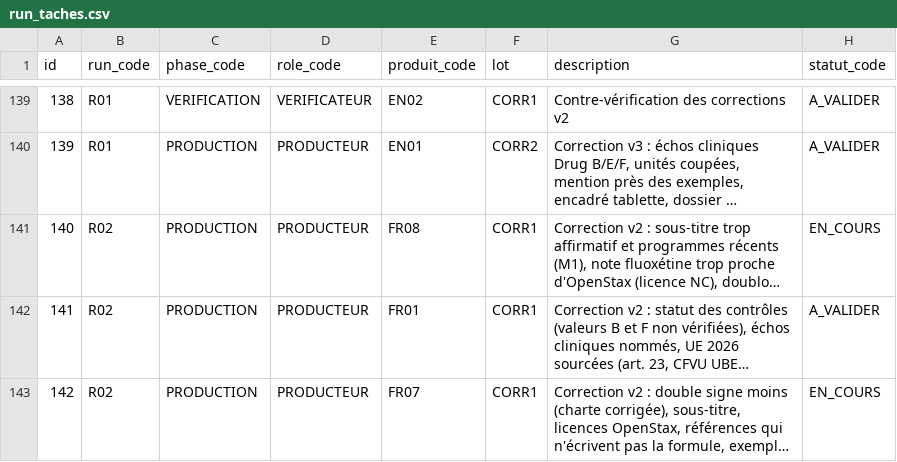
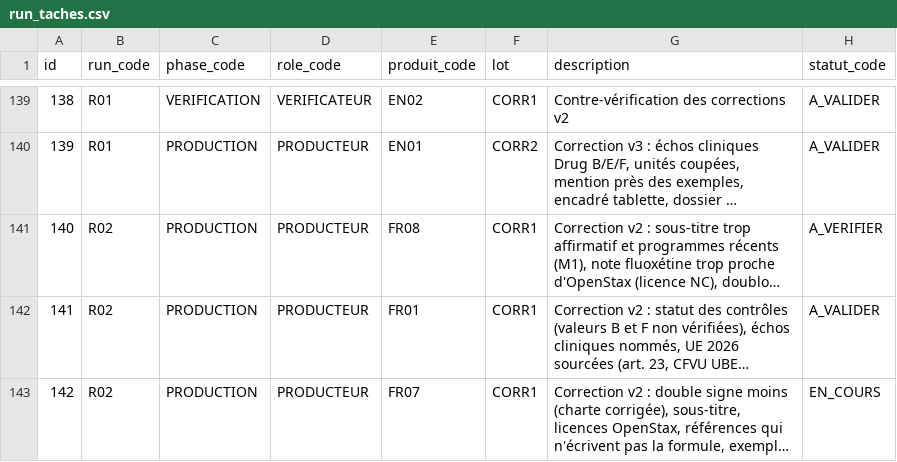
Before and after one commit to pataplume/mindshelf, a CSV file: data/run_taches.csv, drawn as a sheet; only a part is shown, gaps mark what is left out; long unchanged cells end in …; the diff names each change by its address in the sheet, - before the commit and + after, or states it on an @@ line.

```diff
--- a/data/run_taches.csv
+++ b/data/run_taches.csv
-H141 (statut_code): EN_COURS
+H141 (statut_code): A_VERIFIER
```
Also changed, not shown: data/produits.csv.
